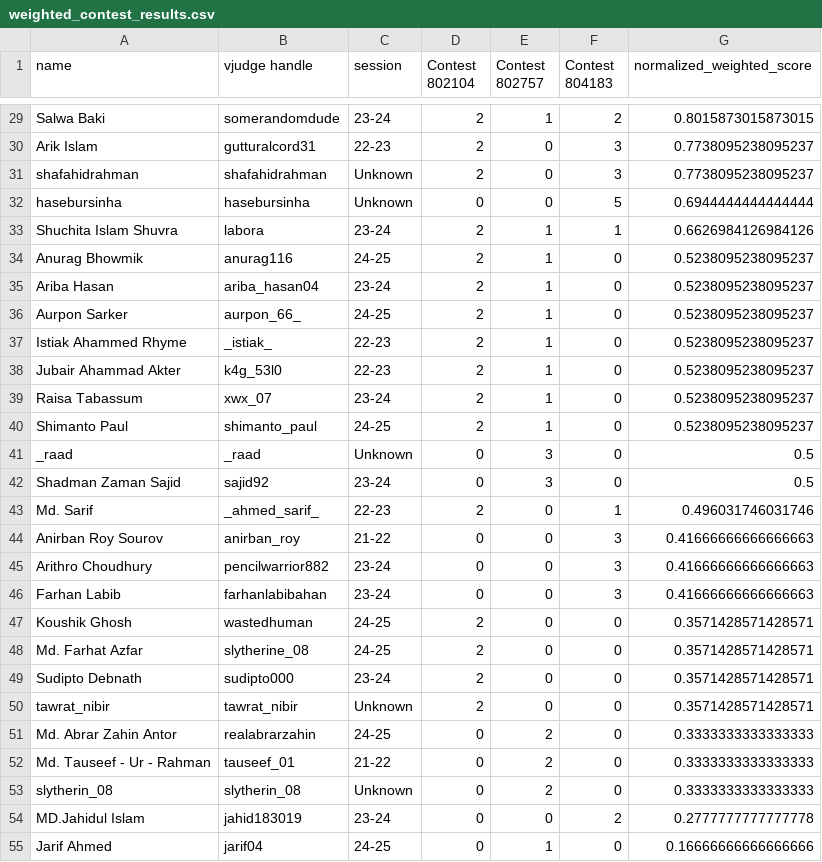
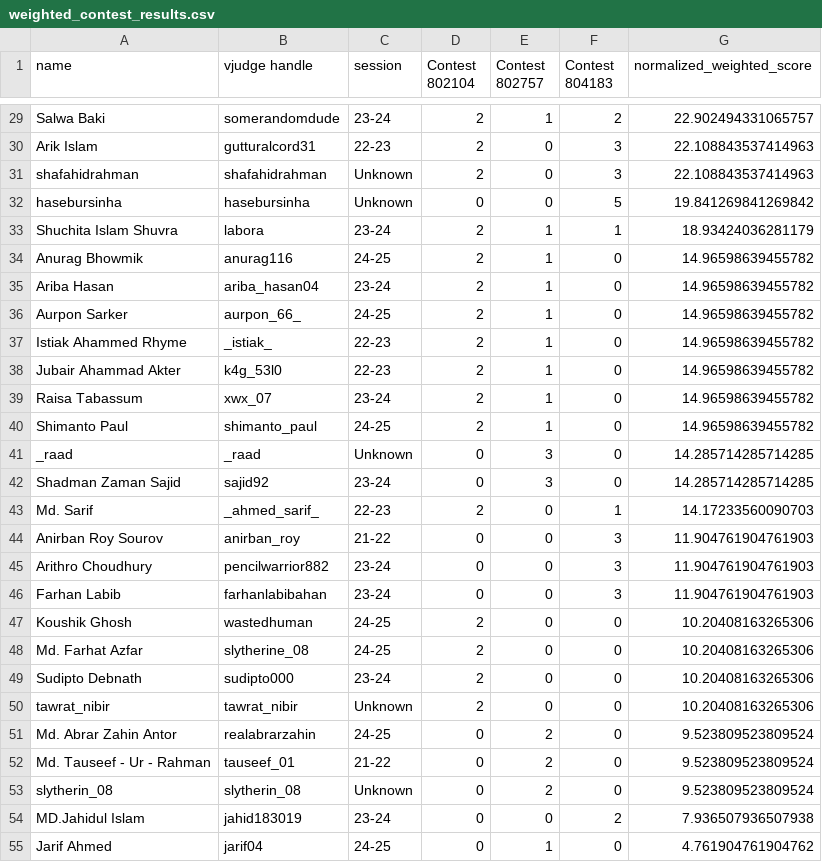
Before and after one commit to aheel03/TFC-data, a CSV file: weighted_contest_results.csv, drawn as a sheet; only a part is shown, gaps mark what is left out; the diff covers the shown part only; the diff names each change by its address in the sheet, - before the commit and + after, or states it on an @@ line.

```diff
--- a/weighted_contest_results.csv
+++ b/weighted_contest_results.csv
-G29 (normalized_weighted_score): 0.8015873015873015
+G29 (normalized_weighted_score): 22.902494331065757
-G30:G31 (normalized_weighted_score): 0.7738095238095237
+G30:G31 (normalized_weighted_score): 22.108843537414963
-G32 (normalized_weighted_score): 0.6944444444444444
+G32 (normalized_weighted_score): 19.841269841269842
-G33 (normalized_weighted_score): 0.6626984126984126
+G33 (normalized_weighted_score): 18.93424036281179
-G34:G40 (normalized_weighted_score): 0.5238095238095237
+G34:G40 (normalized_weighted_score): 14.96598639455782
-G41:G42 (normalized_weighted_score): 0.5
+G41:G42 (normalized_weighted_score): 14.285714285714285
-G43 (normalized_weighted_score): 0.496031746031746
+G43 (normalized_weighted_score): 14.17233560090703
-G44:G46 (normalized_weighted_score): 0.41666666666666663
+G44:G46 (normalized_weighted_score): 11.904761904761903
-G47:G50 (normalized_weighted_score): 0.3571428571428571
+G47:G50 (normalized_weighted_score): 10.20408163265306
-G51:G53 (normalized_weighted_score): 0.3333333333333333
+G51:G53 (normalized_weighted_score): 9.523809523809524
-G54 (normalized_weighted_score): 0.2777777777777778
+G54 (normalized_weighted_score): 7.936507936507938
-G55 (normalized_weighted_score): 0.16666666666666666
+G55 (normalized_weighted_score): 4.761904761904762
```
Also changed, not shown: 28 edited cells elsewhere in this file, 2 other files.
